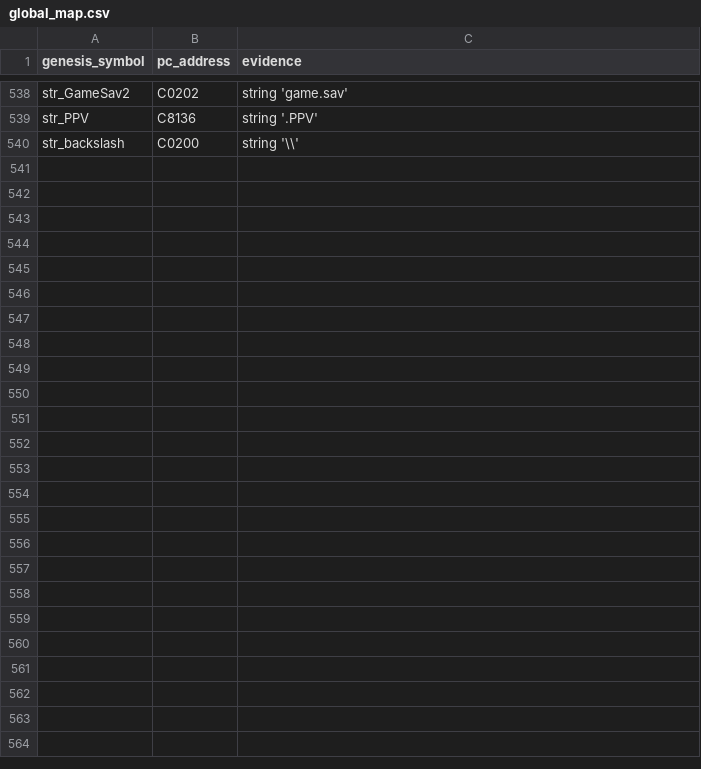
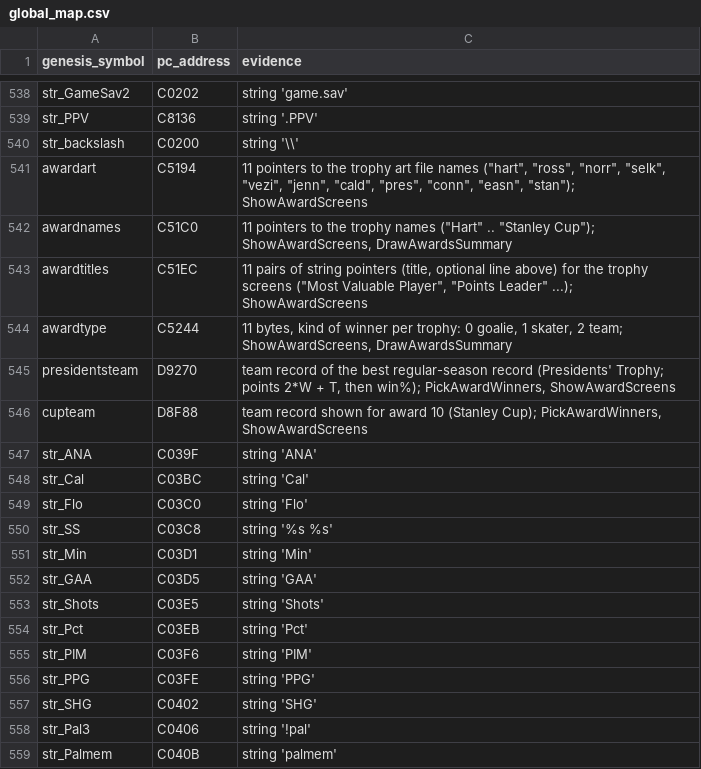
Before and after one commit to abdulahmad/NHL95PC, a CSV file: tools/global_map.csv, drawn as a sheet; only a part is shown, gaps mark what is left out; the diff covers the shown part only; the diff names each change by its address in the sheet, - before the commit and + after, or states it on an @@ line.

Commit message:
team_stats_screen: name ShowAwardScreens, DrawAwardsSummary; PickAwardWinners (was FindLeagueLeaders); award tables

```diff
--- a/tools/global_map.csv
+++ b/tools/global_map.csv
+row 541: awardart | C5194 | 11 pointers to the trophy art file names ("hart", "ross", "norr", "selk", "vezi", "jenn", "cald", "pres", "conn", "easn", "stan"); ShowAwardScreens
+row 542: awardnames | C51C0 | 11 pointers to the trophy names ("Hart" .. "Stanley Cup"); ShowAwardScreens, DrawAwardsSummary
+row 543: awardtitles | C51EC | 11 pairs of string pointers (title, optional line above) for the trophy screens ("Most Valuable Player", "Points Leader" ...); ShowAwardScreens
+row 544: awardtype | C5244 | 11 bytes, kind of winner per trophy: 0 goalie, 1 skater, 2 team; ShowAwardScreens, DrawAwardsSummary
+row 545: presidentsteam | D9270 | team record of the best regular-season record (Presidents' Trophy; points 2*W + T, then win%); PickAwardWinners, ShowAwardScreens
+row 546: cupteam | D8F88 | team record shown for award 10 (Stanley Cup); PickAwardWinners, ShowAwardScreens
+row 547: str_ANA | C039F | string 'ANA'
+row 548: str_Cal | C03BC | string 'Cal'
+row 549: str_Flo | C03C0 | string 'Flo'
+row 550: str_SS | C03C8 | string '%s %s'
+row 551: str_Min | C03D1 | string 'Min'
+row 552: str_GAA | C03D5 | string 'GAA'
+row 553: str_Shots | C03E5 | string 'Shots'
+row 554: str_Pct | C03EB | string 'Pct'
+row 555: str_PIM | C03F6 | string 'PIM'
+row 556: str_PPG | C03FE | string 'PPG'
+row 557: str_SHG | C0402 | string 'SHG'
+row 558: str_Pal3 | C0406 | string '!pal'
+row 559: str_Palmem | C040B | string 'palmem'
```
Also changed, not shown: 13 added rows elsewhere in this file, name_map_94.csv, tools/manual_names.csv, 8 other files.
